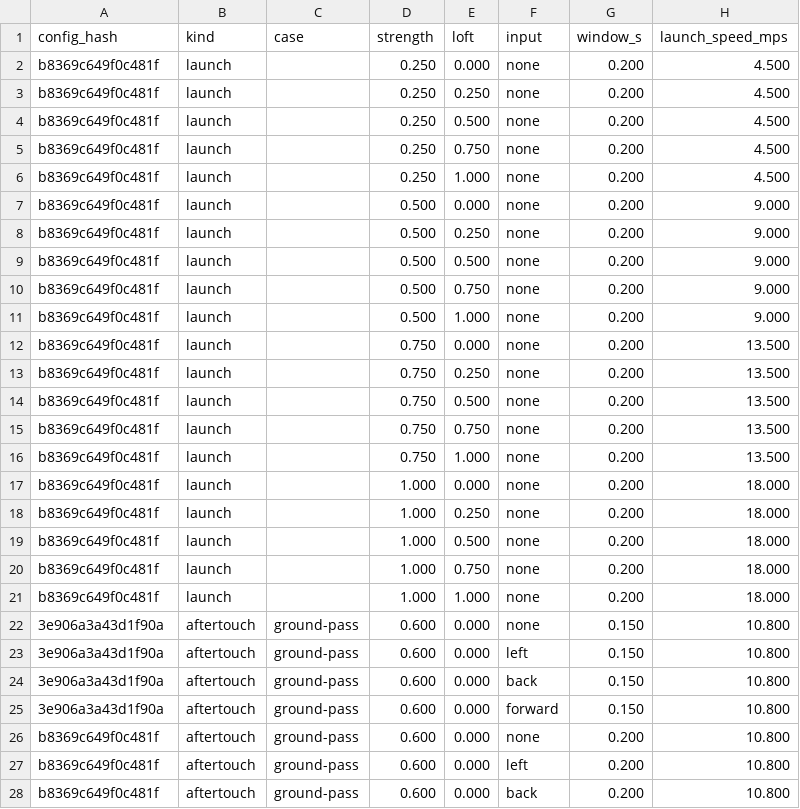
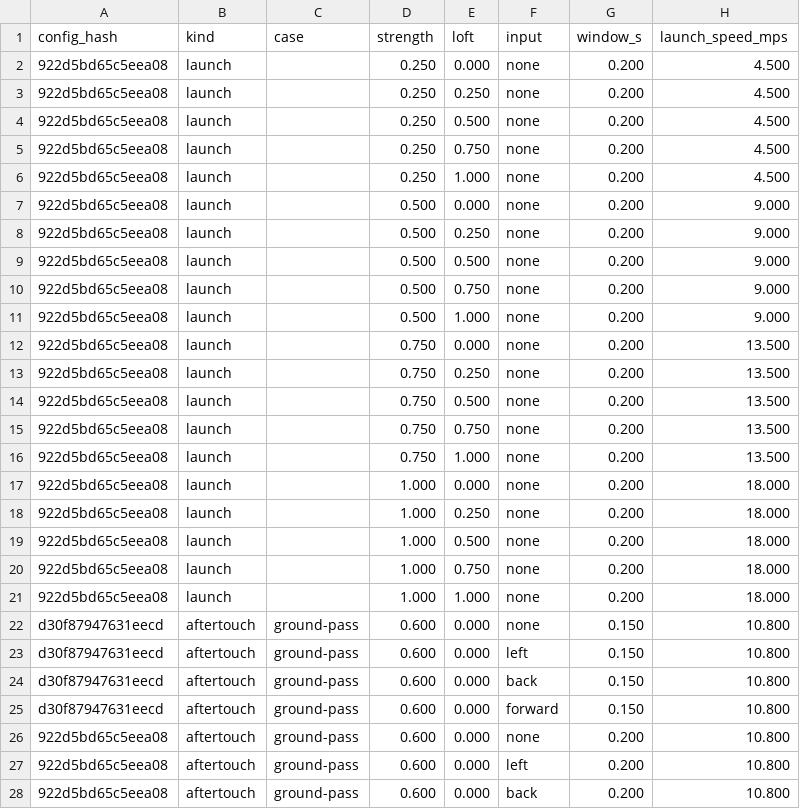
Before and after one commit to enkeldesign/eleven, a CSV file: docs/simulation/kick-reference.csv, drawn as a sheet; only a part is shown; the diff covers the shown part only; the diff names each change by its address in the sheet, - before the commit and + after, or states it on an @@ line.

```diff
--- a/docs/simulation/kick-reference.csv
+++ b/docs/simulation/kick-reference.csv
-A2:A21 (config_hash): b8369c649f0c481f
+A2:A21 (config_hash): 922d5bd65c5eea08
-A22:A25 (config_hash): 3e906a3a43d1f90a
+A22:A25 (config_hash): d30f87947631eecd
-A26:A28 (config_hash): b8369c649f0c481f
+A26:A28 (config_hash): 922d5bd65c5eea08
```
Also changed, not shown: 25 edited cells elsewhere in this file, docs/simulation/ball-curves-reference.csv, docs/simulation/dribble-reference.csv, 3 other files.
